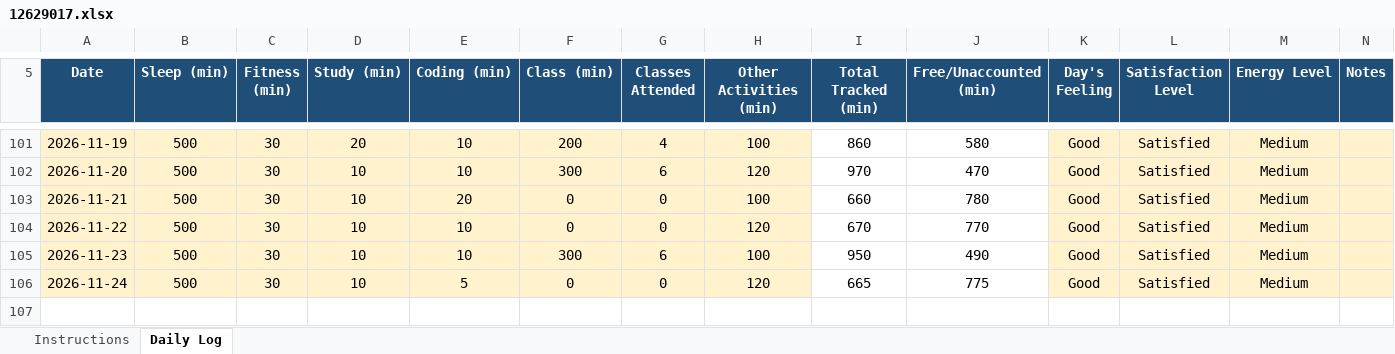
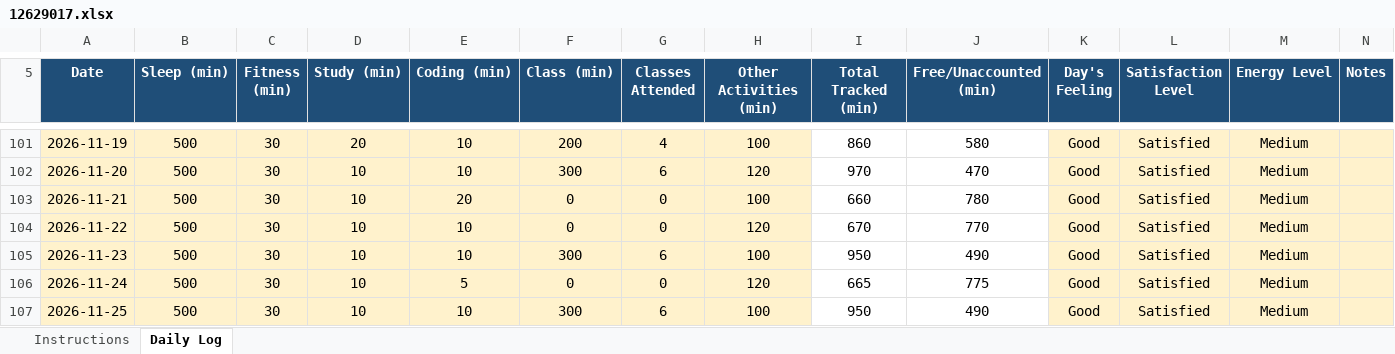
Before and after one commit to pawan0385H-eng/cap776, an Excel workbook: 12629017.xlsx, sheet Daily Log, drawn as a sheet; only a part is shown, gaps mark what is left out; values as stored, in another font and other column widths than the file's, no borders; conditional formats not drawn; the diff names each change by its address in the sheet, - before the commit and + after, or states it on an @@ line.

Commit message:
25-nov

```diff
--- a/12629017.xlsx (sheet Daily Log)
+++ b/12629017.xlsx (sheet Daily Log)
+row 107: 2026-11-25 | 500 | 30 | 10 | 10 | 300 | 6 | 100 | 950 | 490 | Good | Satisfied | Medium
```
